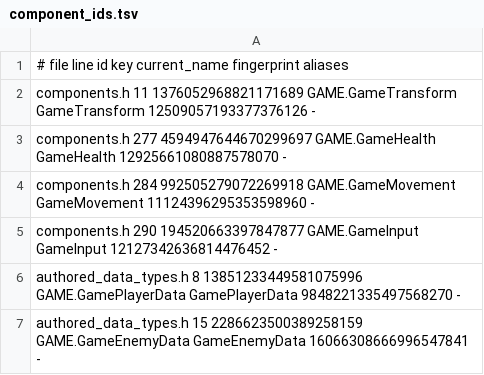
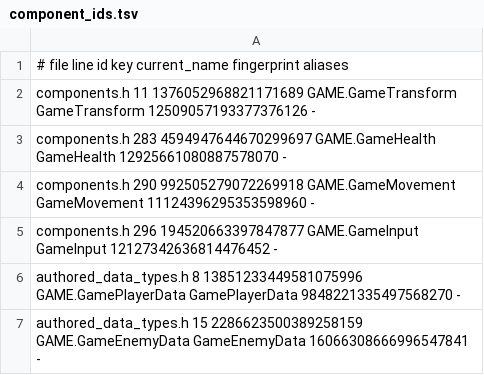
Before and after one commit to waldnercharles/chibi, a TSV file: src/runtime/component_ids.tsv, drawn as a sheet; only a part is shown; the diff covers the shown part only.

Commit message:
Matter gravity: scene gravity, body gravity scale and tumbling, static solids for fluids
Scene physics settings gain gravity {x, y}, applied by Box2D to dynamic
bodies scaled by GameBody.gravity_scale. GameBody.free_rotation lets a
dynamic body turn under contacts; terrain fragments tumble. Fragments and
crater chunks fall.

Static masks (terrain tiles, static destructibles) now reach matter through
material_solids, a bucketed signed-distance index over the masks' contour
samples, instead of per-rectangle obstacles. Liquids collide with it (swept
thin-wall test, push-out, approach removal and friction), so they pool on
floors and run down slopes and shafts. Gas flow, heat and blast occlusion and
crater debris use the same index. The fluid, flow and debris steps take one
fluid_step with gravity, colliders and solids.

```diff
--- a/src/runtime/component_ids.tsv
+++ b/src/runtime/component_ids.tsv
@@ -2,5 +2,5 @@
 components.h 11 1376052968821171689 GAME.GameTransform GameTransform 12509057193377376126 -
-components.h 277 4594947644670299697 GAME.GameHealth GameHealth 12925661080887578070 -
-components.h 284 992505279072269918 GAME.GameMovement GameMovement 11124396295353598960 -
-components.h 290 194520663397847877 GAME.GameInput GameInput 12127342636814476452 -
+components.h 283 4594947644670299697 GAME.GameHealth GameHealth 12925661080887578070 -
+components.h 290 992505279072269918 GAME.GameMovement GameMovement 11124396295353598960 -
+components.h 296 194520663397847877 GAME.GameInput GameInput 12127342636814476452 -
 authored_data_types.h 8 13851233449581075996 GAME.GamePlayerData GamePlayerData 9848221335497568270 -
```
Also changed, not shown: 51 edited cells elsewhere in this file, 28 other files.
